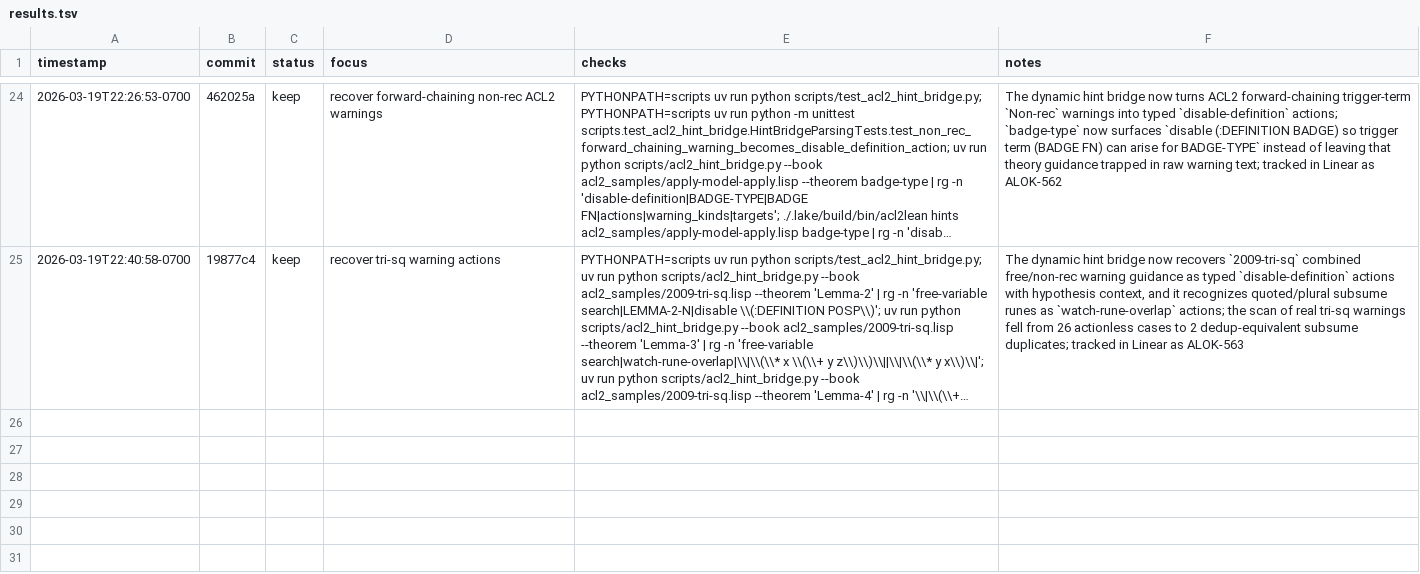
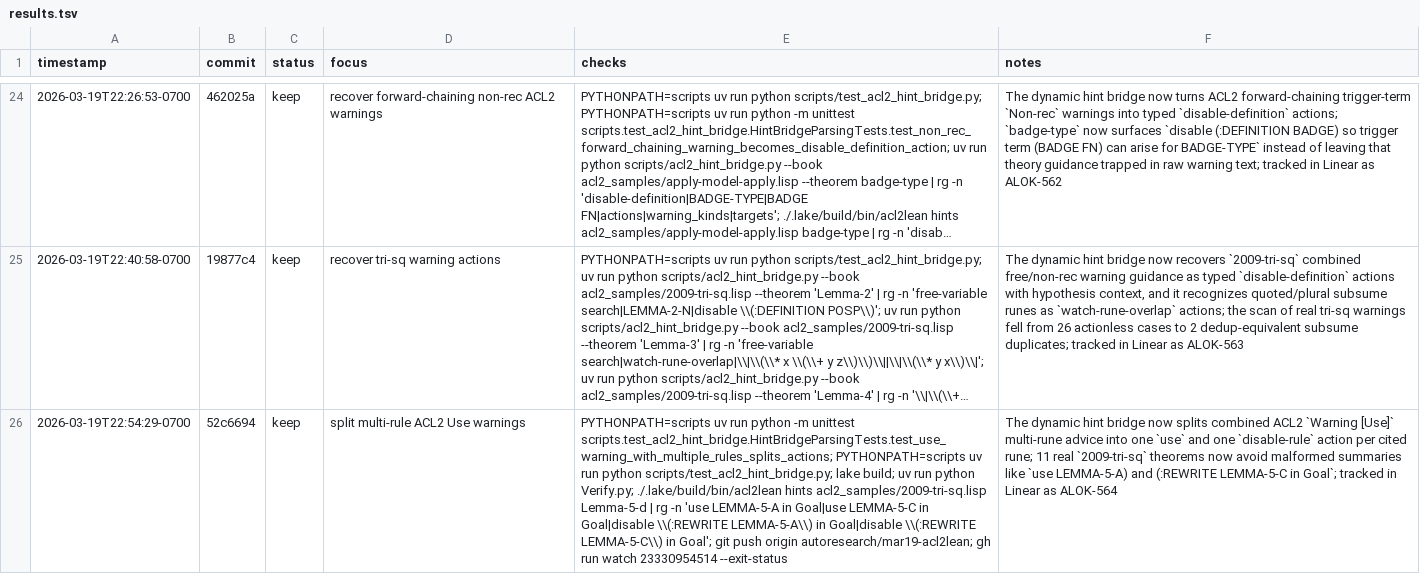
Before and after one commit to alok/ACL2Lean, a TSV file: results.tsv, drawn as a sheet; only a part is shown, gaps mark what is left out; long unchanged cells end in …; the diff names each change by its address in the sheet, - before the commit and + after, or states it on an @@ line.

Commit message:
Log multi-rule use warning iteration

```diff
--- a/results.tsv
+++ b/results.tsv
+row 26: 2026-03-19T22:54:29-0700 | 52c6694 | keep | split multi-rule ACL2 Use warnings | PYTHONPATH=scripts uv run python -m unittest scripts.test_acl2_hint_bridge.HintBridgeParsingTests.test_use_warning_with_multiple_rules_splits_actions; PYTHONPATH=scripts uv run python scripts/test_acl2_hint_bridge.py; lake build; uv run python Verify.py; ./.lake/build/bin/acl2lean hints acl2_samples/2009-tri-sq.lisp Lemma-5-d | rg -n 'use LEMMA-5-A in Goal|use LEMMA-5-C in Goal|disable \\(:REWRITE LEMMA-5-A\\) in Goal|disable \\(:REWRITE LEMMA-5-C\\) in Goal'; git push origin autoresearch/mar19-acl2lean; gh run watch 23330954514 --exit-status | The dynamic hint bridge now splits combined ACL2 `Warning [Use]` multi-rune advice into one `use` and one `disable-rule` action per cited rune; 11 real `2009-tri-sq` theorems now avoid malformed summaries like `use LEMMA-5-A) and (:REWRITE LEMMA-5-C in Goal`; tracked in Linear as ALOK-564
```
Also changed, not shown: 1 other file.
